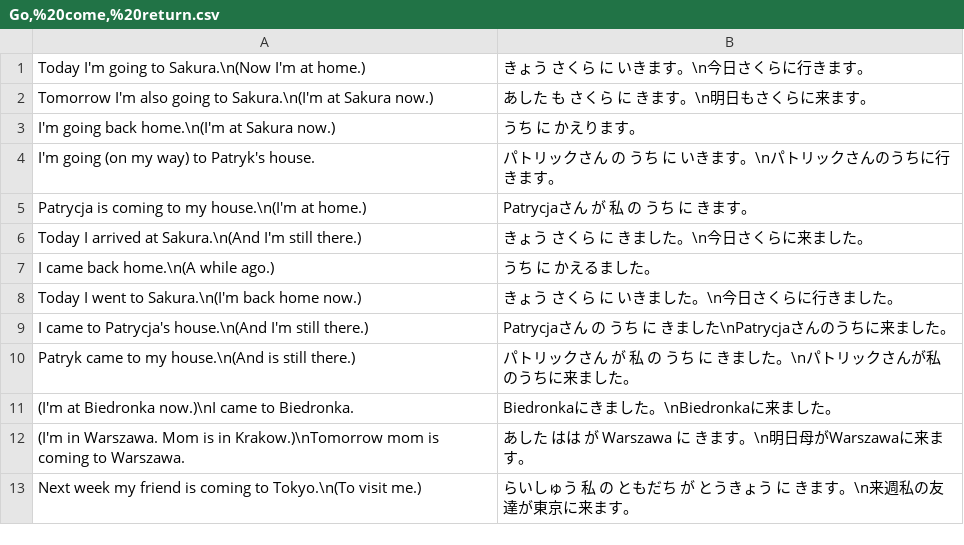
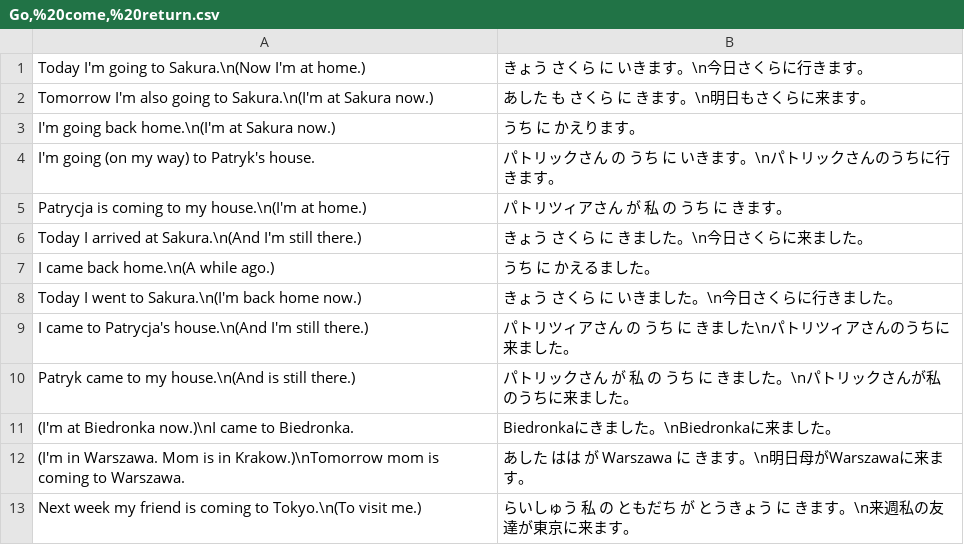
Before and after one commit to PatrykSypula/PatrykSypula.github.io, a CSV file: assets/assets/japanese/Sakura/Basic/Go,%20come,%20return.csv, drawn as a sheet.

```diff
--- a/assets/assets/japanese/Sakura/Basic/Go,%20come,%20return.csv
+++ b/assets/assets/japanese/Sakura/Basic/Go,%20come,%20return.csv
@@ -4,3 +4,3 @@ I'm going back home.\n(I'm at Sakura now.);うち に かえります。
 I'm going (on my way) to Patryk's house.;パトリックさん の うち に いきます。\nパトリックさんのうちに行きます。
-Patrycja is coming to my house.\n(I'm at home.);Patrycjaさん が 私 の うち に きます。
+Patrycja is coming to my house.\n(I'm at home.);パトリツィアさん が 私 の うち に きます。
 Today I arrived at Sakura.\n(And I'm still there.);きょう さくら に きました。\n今日さくらに来ました。
@@ -8,3 +8,3 @@ I came back home.\n(A while ago.);うち に かえるました。
 Today I went to Sakura.\n(I'm back home now.);きょう さくら に いきました。\n今日さくらに行きました。
-I came to Patrycja's house.\n(And I'm still there.);Patrycjaさん の うち に きました\nPatrycjaさんのうちに来ました。
+I came to Patrycja's house.\n(And I'm still there.);パトリツィアさん の うち に きました\nパトリツィアさんのうちに来ました。
 Patryk came to my house.\n(And is still there.);パトリックさん が 私 の うち に きました。\nパトリックさんが私のうちに来ました。
```
Also changed, not shown: assets/assets/japanese/Sakura/Basic/Family.csv, assets/assets/japanese/Sakura/Basic/Like.csv, 10 other files.
